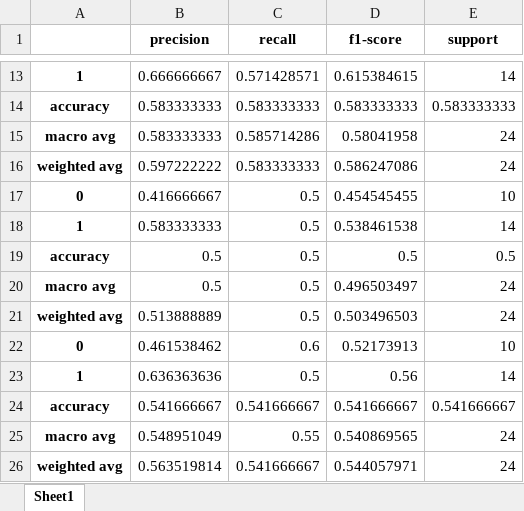
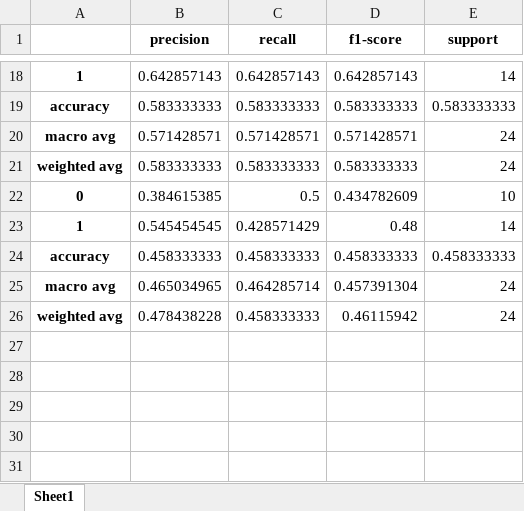
Before and after one commit to michaelmoschitto/Concussions-and-Athletic-Performance, an Excel workbook: results/LGBMClassifier-val_df.xlsx, sheet Sheet1, drawn as a sheet; only a part is shown, gaps mark what is left out; values as stored, in another font and other column widths than the file's, no borders; removed rows and columns are numbered as before the commit, all else as after; the diff covers the shown part only; the diff names each change by its address in the sheet, - before the commit and + after, or states it on an @@ line.

```diff
--- a/results/LGBMClassifier-val_df.xlsx (sheet Sheet1)
+++ b/results/LGBMClassifier-val_df.xlsx (sheet Sheet1)
-B18 (precision): 0.666666667
+B18 (precision): 0.642857143
-C18 (recall): 0.571428571
+C18 (recall): 0.642857143
-D18 (f1-score): 0.615384615
+D18 (f1-score): 0.642857143
-B20 (precision): 0.583333333
+B20 (precision): 0.571428571
-C20 (recall): 0.585714286
+C20 (recall): 0.571428571
-D20 (f1-score): 0.58041958
+D20 (f1-score): 0.571428571
-B21 (precision): 0.597222222
+B21 (precision): 0.583333333
-D21 (f1-score): 0.586247086
+D21 (f1-score): 0.583333333
-B22 (precision): 0.416666667
+B22 (precision): 0.384615385
-D22 (f1-score): 0.454545455
+D22 (f1-score): 0.434782609
-B23 (precision): 0.583333333
+B23 (precision): 0.545454545
-C23 (recall): 0.5
+C23 (recall): 0.428571429
-D23 (f1-score): 0.538461538
+D23 (f1-score): 0.48
-row 19: accuracy | 0.5 | 0.5 | 0.5 | 0.5
-row 20: macro avg | 0.5 | 0.5 | 0.496503497 | 24
-row 21: weighted avg | 0.513888889 | 0.5 | 0.503496503 | 24
-row 22: 0 | 0.461538462 | 0.6 | 0.52173913 | 10
-row 23: 1 | 0.636363636 | 0.5 | 0.56 | 14
-row 24: accuracy | 0.541666667 | 0.541666667 | 0.541666667 | 0.541666667
+row 24: accuracy | 0.458333333 | 0.458333333 | 0.458333333 | 0.458333333
-B25 (precision): 0.548951049
+B25 (precision): 0.465034965
-C25 (recall): 0.55
+C25 (recall): 0.464285714
-D25 (f1-score): 0.540869565
+D25 (f1-score): 0.457391304
-B26 (precision): 0.563519814
+B26 (precision): 0.478438228
-C26 (recall): 0.541666667
+C26 (recall): 0.458333333
-D26 (f1-score): 0.544057971
+D26 (f1-score): 0.46115942
```
Also changed, not shown: 6 added rows, 1 removed row and 24 edited cells elsewhere in this sheet, results/BaggingClassifier_DecisionTreeClassifier-estimator_df.xlsx, results/DecisionTreeClassifier-estimator_df.xlsx, 16 other files.
